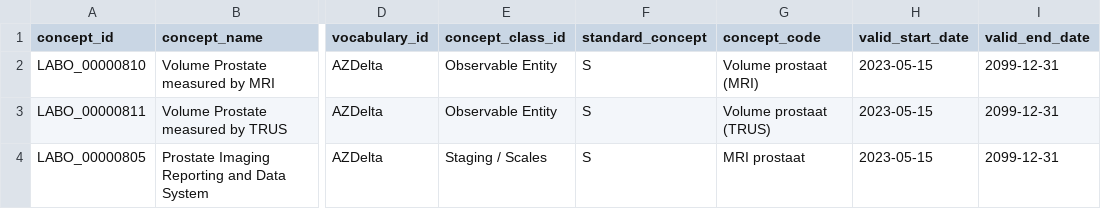
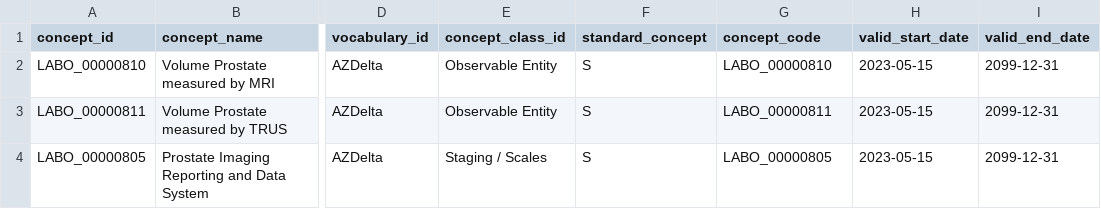
Before and after one commit to RADar-AZDelta/AZDelta-OMOP-CDM, a CSV file: observation/observation_concept_id/azdelta_lab_PCa_usagi.csv, drawn as a sheet; only a part is shown, gaps mark what is left out; the diff names each change by its address in the sheet, - before the commit and + after, or states it on an @@ line.

Commit message:
custom change

```diff
--- a/observation/observation_concept_id/azdelta_lab_PCa_usagi.csv
+++ b/observation/observation_concept_id/azdelta_lab_PCa_usagi.csv
-G2 (concept_code): Volume prostaat (MRI)
+G2 (concept_code): LABO_00000810
-G3 (concept_code): Volume prostaat (TRUS)
+G3 (concept_code): LABO_00000811
-G4 (concept_code): MRI prostaat
+G4 (concept_code): LABO_00000805
```
